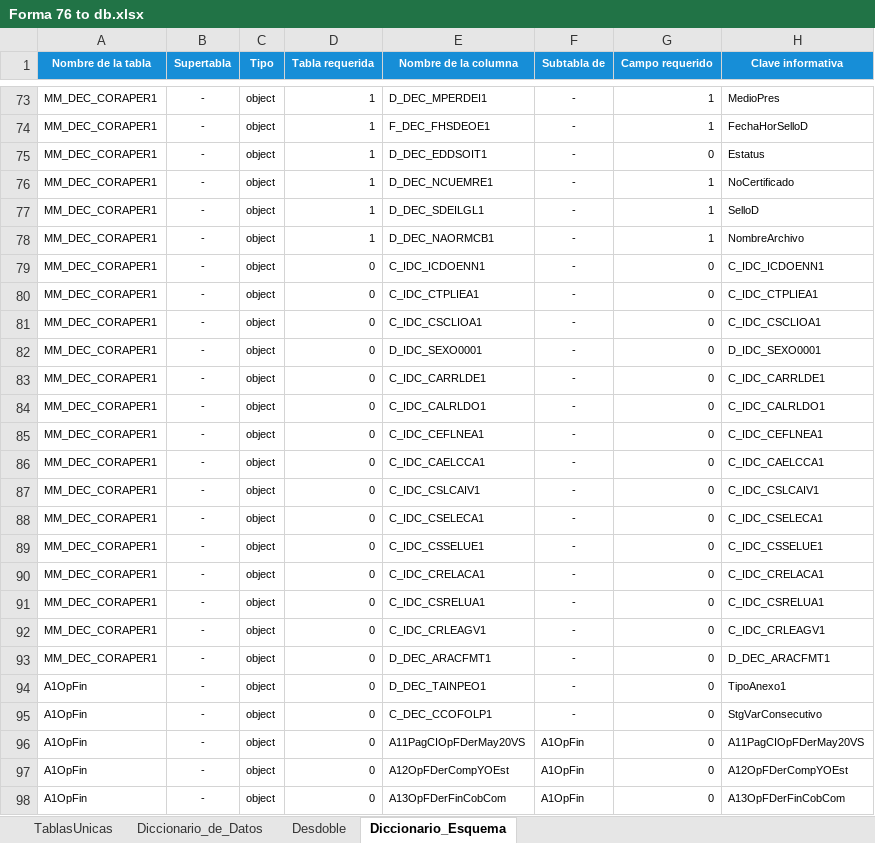
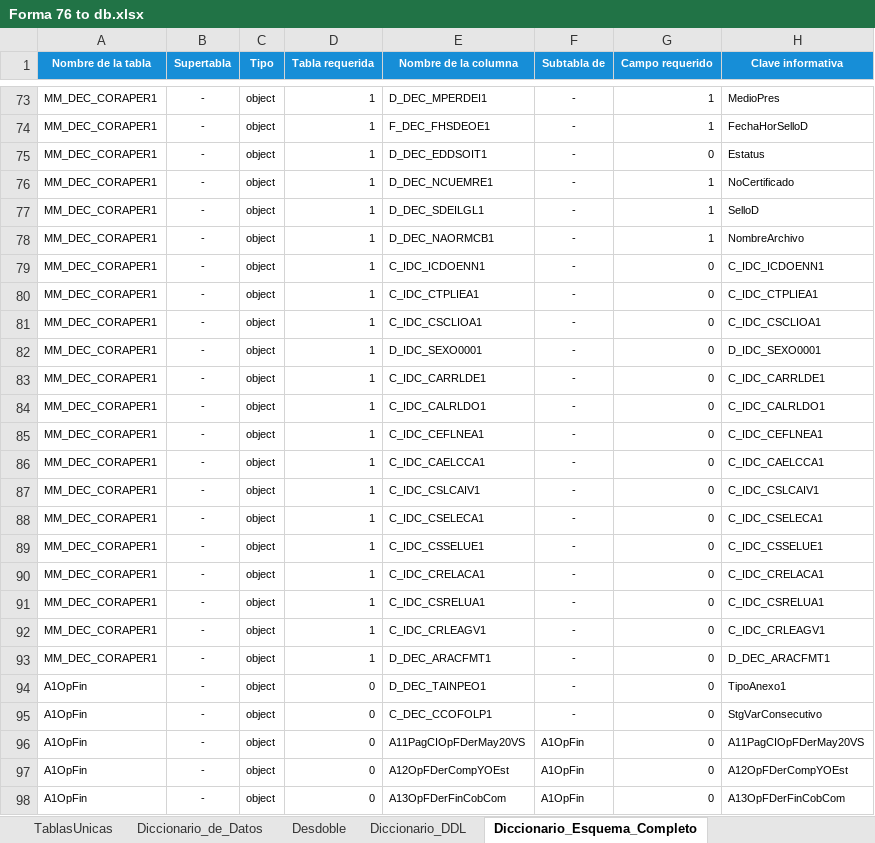
Before and after one commit to ivannpy/integracion, an Excel workbook: Forma 76 to db.xlsx, sheet Diccionario_Esquema_Completo, drawn as a sheet; only a part is shown, gaps mark what is left out; values as stored, in another font and other column widths than the file's, no borders; the diff names each change by its address in the sheet, - before the commit and + after, or states it on an @@ line.

Commit message:
Actualiza todos los archivos con las ultimas versiones de diccionario

```diff
--- a/Forma 76 to db.xlsx (sheet Diccionario_Esquema_Completo)
+++ b/Forma 76 to db.xlsx (sheet Diccionario_Esquema_Completo)
-sheet tab: Diccionario_Esquema
+sheet tab: Diccionario_Esquema_Completo
+sheet tab: Diccionario_DDL
-D79:D93 (Tabla requerida): 0
+D79:D93 (Tabla requerida): 1
```
Also changed, not shown: sheet Diccionario_de_Datos, other sheet tabs, DIEMSE to db.xlsx, Forma 63 to db.xlsx, 17 other files.
